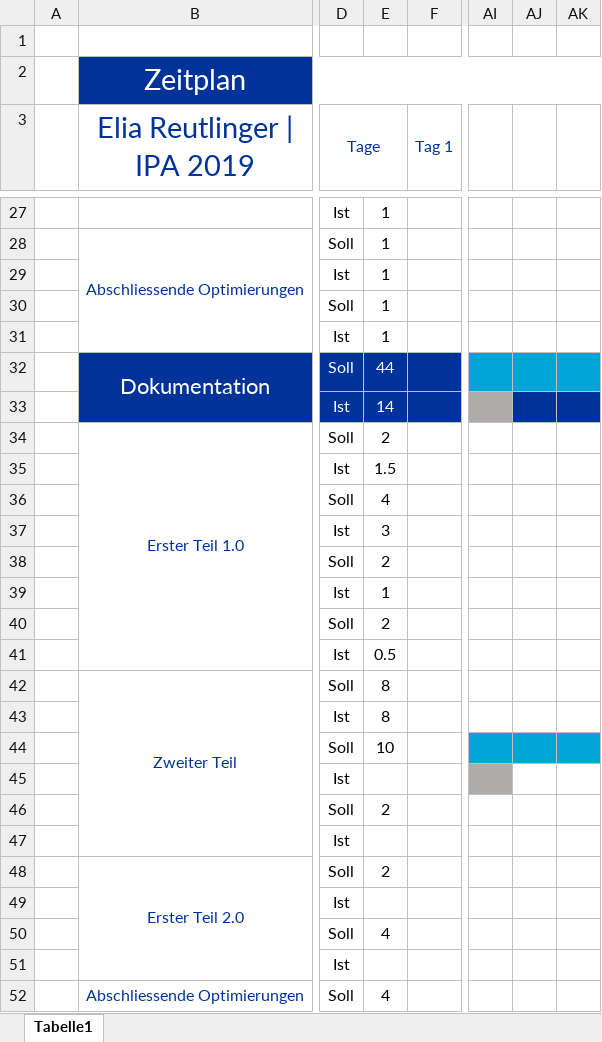
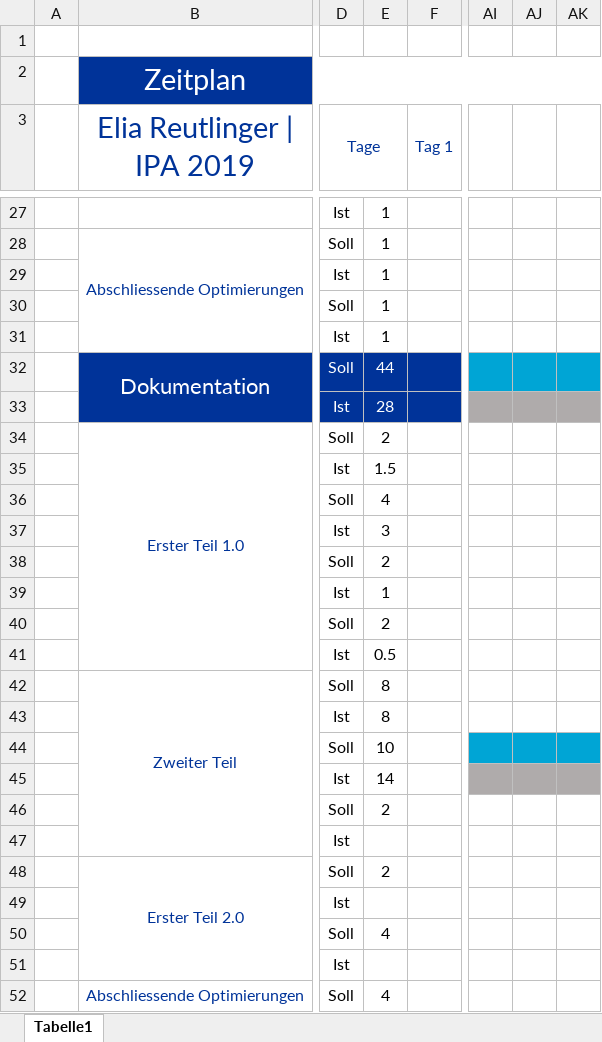
Before and after one commit to baloise/pelan, an Excel workbook: docs/Zeitplan.xlsx, sheet Tabelle1, drawn as a sheet; only a part is shown, gaps mark what is left out; values as stored, in another font and other column widths than the file's, no borders; the diff names each change by its address in the sheet, - before the commit and + after, or states it on an @@ line.

```diff
--- a/docs/Zeitplan.xlsx (sheet Tabelle1)
+++ b/docs/Zeitplan.xlsx (sheet Tabelle1)
-E33: 14
+E33: 28
-AJ33:AK33 fill: #003399
+AJ33:AK33 fill: #AFABAB
-E45: (empty)
+E45: 14
-AJ45:AK45 fill: none
+AJ45:AK45 fill: #AFABAB
```
Also changed, not shown: 15 other files.
